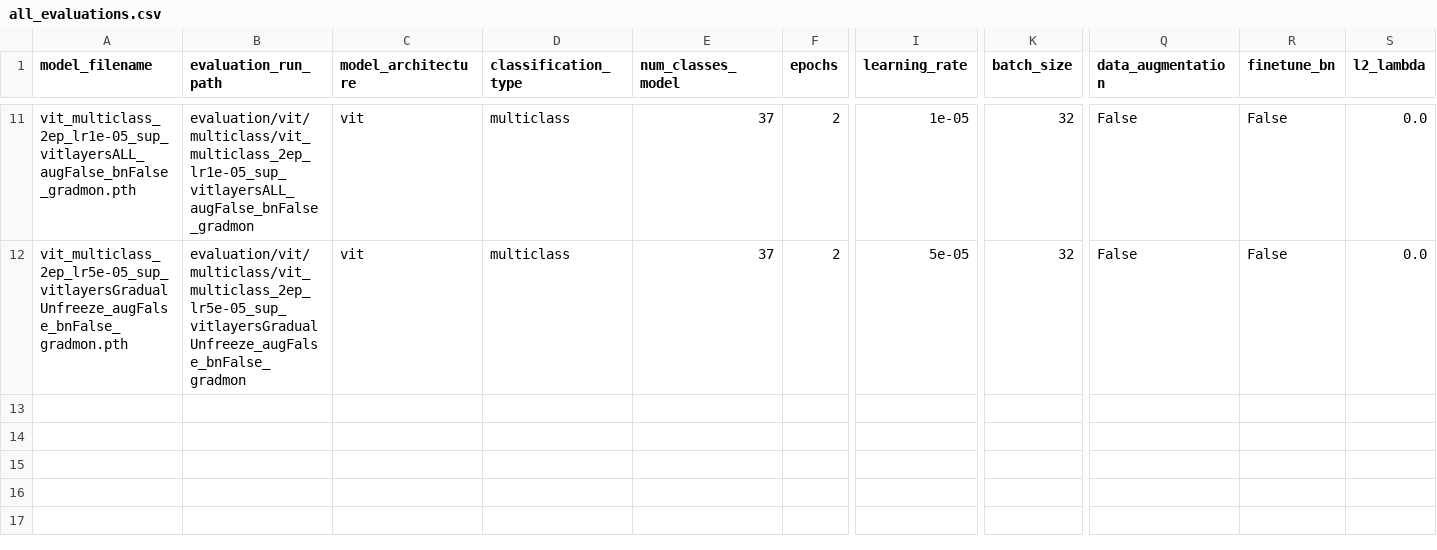
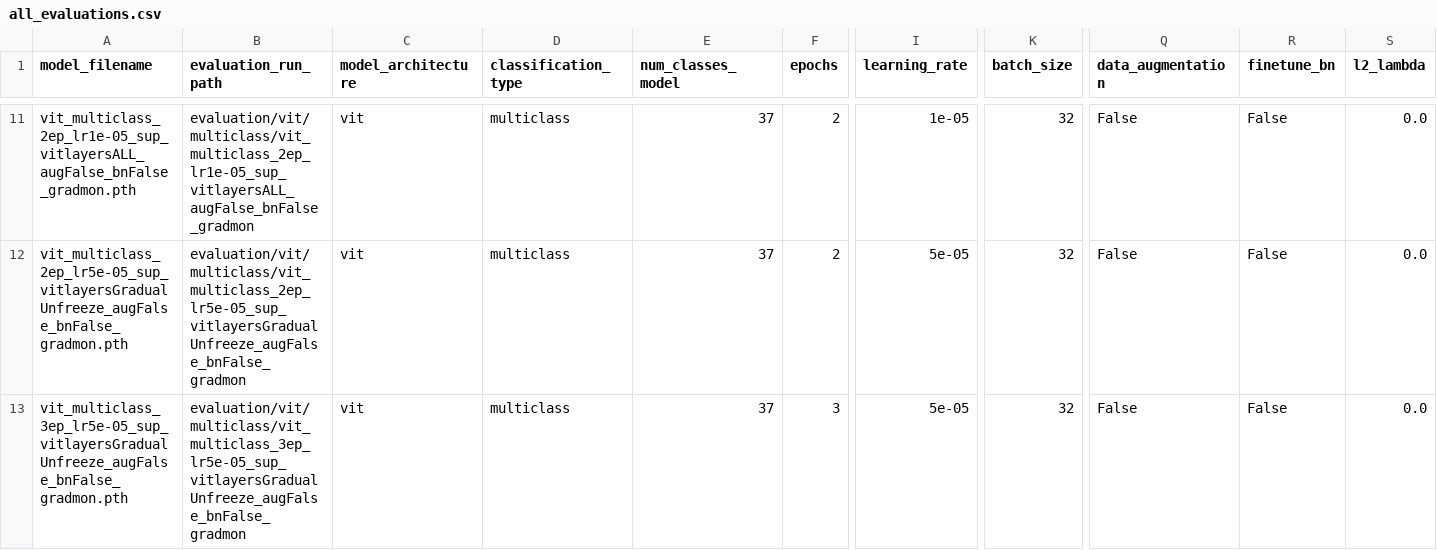
Before and after one commit to Leandr0Duar7e/kth-DD2424-project, a CSV file: evaluation/all_evaluations.csv, drawn as a sheet; only a part is shown, gaps mark what is left out; rows hold the shown columns only; the diff names each change by its address in the sheet, - before the commit and + after, or states it on an @@ line.

Commit message:
vit eval gradu 3 epochs

```diff
--- a/evaluation/all_evaluations.csv
+++ b/evaluation/all_evaluations.csv
+row 13: vit_multiclass_3ep_lr5e-05_sup_vitlayersGradualUnfreeze_augFalse_bnFalse_gradmon.pth | evaluation/vit/multiclass/vit_multiclass_3ep_lr5e-05_sup_vitlayersGradualUnfreeze_augFalse_bnFalse_gradmon | vit | multiclass | 37 | 3 | 5e-05 | 32 | False | False | 0.0
```
Also changed, not shown: 3 other files.
